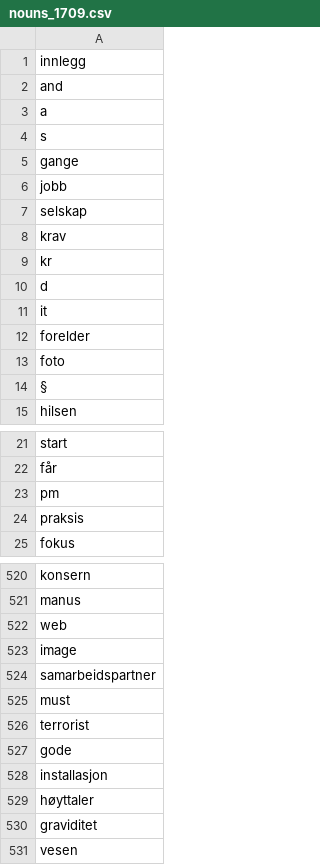
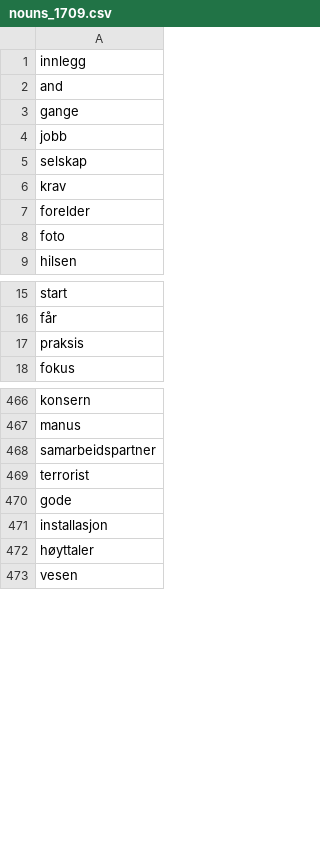
Before and after one commit to giellalt/dict-nob-fkv, a CSV file: inc/nouns_1709.csv, drawn as a sheet; only a part is shown, gaps mark what is left out; the diff covers the shown part only.

```diff
--- a/inc/nouns_1709.csv
+++ b/inc/nouns_1709.csv
@@ -2,4 +2,2 @@ innlegg
 and
-a
-s
 gange
@@ -8,8 +6,4 @@ selskap
 krav
-kr
-d
-it
 forelder
 foto
-§
 hilsen
@@ -22,3 +16,2 @@ start
 får
-pm
 praksis
@@ -521,6 +467,3 @@ konsern
 manus
-web
-image
 samarbeidspartner
-must
 terrorist
@@ -529,3 +472,2 @@ installasjon
 høyttaler
-graviditet
 vesen
```
Also changed, not shown: 181 removed rows elsewhere in this file.
